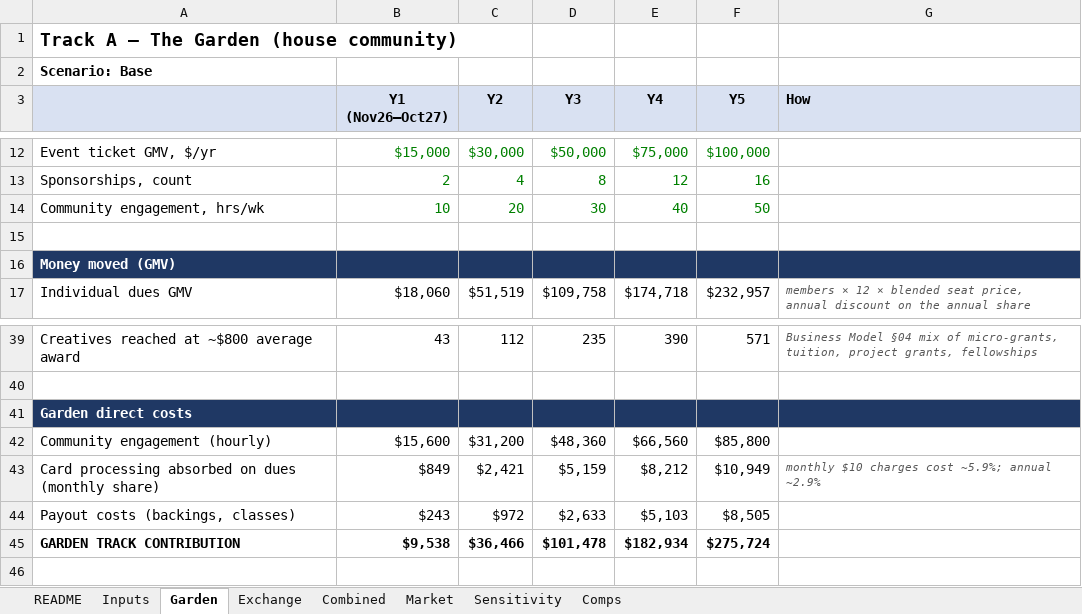
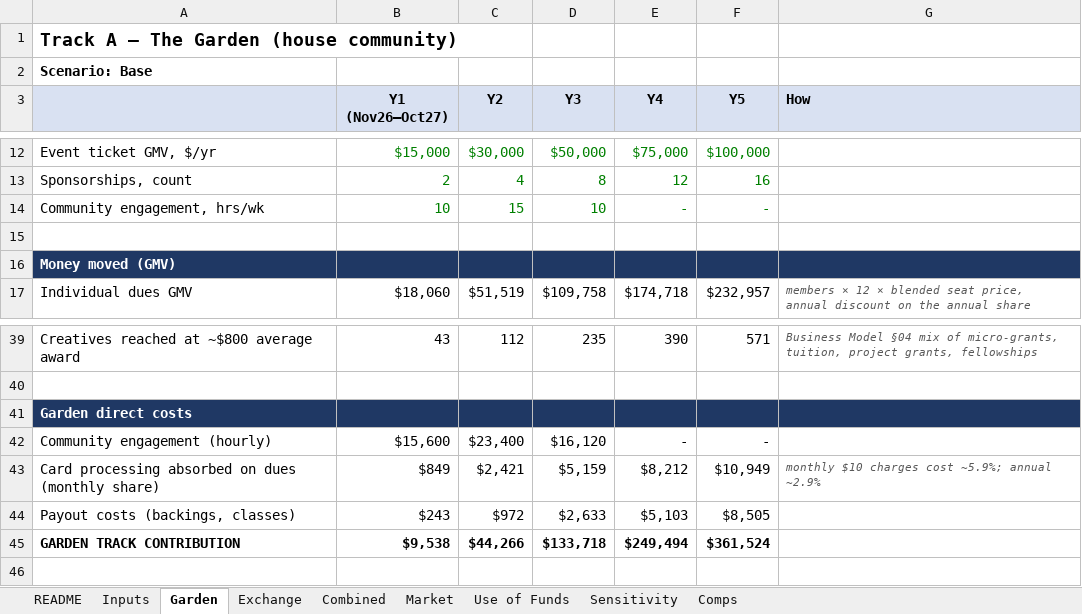
Before and after one commit to rockodragon/wonderwall, an Excel workbook: docs/financial-model-5yr-v2.xlsx, sheet Garden, drawn as a sheet; only a part is shown, gaps mark what is left out; values as stored, in another font and other column widths than the file's, no borders; the diff names each change by its address in the sheet, - before the commit and + after, or states it on an @@ line.

```diff
--- a/docs/financial-model-5yr-v2.xlsx (sheet Garden)
+++ b/docs/financial-model-5yr-v2.xlsx (sheet Garden)
+sheet tab: Use of Funds
-C14 (Y2): 20
+C14 (Y2): 15
-D14 (Y3): 30
+D14 (Y3): 10
-E14 (Y4): 40
+E14 (Y4): -
-F14 (Y5): 50
+F14 (Y5): -
-C42 (Y2): $31,200
+C42 (Y2): $23,400
-D42 (Y3): $48,360
+D42 (Y3): $16,120
-E42 (Y4): $66,560
+E42 (Y4): -
-F42 (Y5): $85,800
+F42 (Y5): -
-C45 (Y2): $36,466
+C45 (Y2): $44,266
-D45 (Y3): $101,478
+D45 (Y3): $133,718
-E45 (Y4): $182,934
+E45 (Y4): $249,494
-F45 (Y5): $275,724
+F45 (Y5): $361,524
```
Also changed, not shown: sheet Inputs, sheet Combined, sheet README, sheet Sensitivity, formulas that keep their value, 9 other files.
